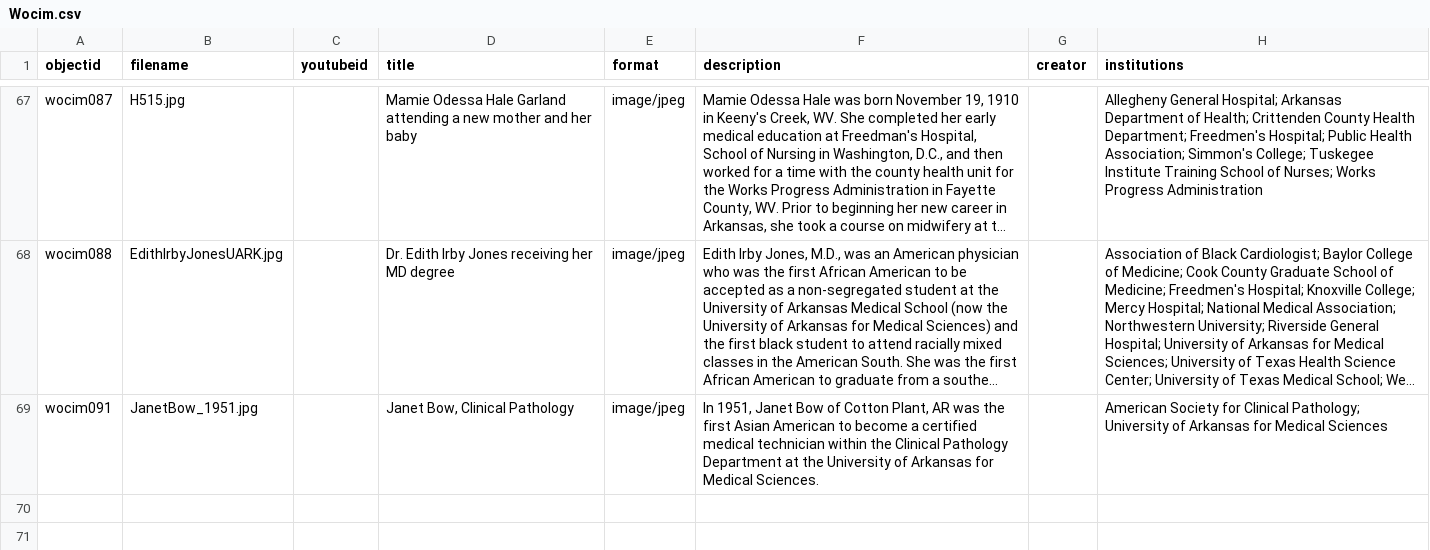
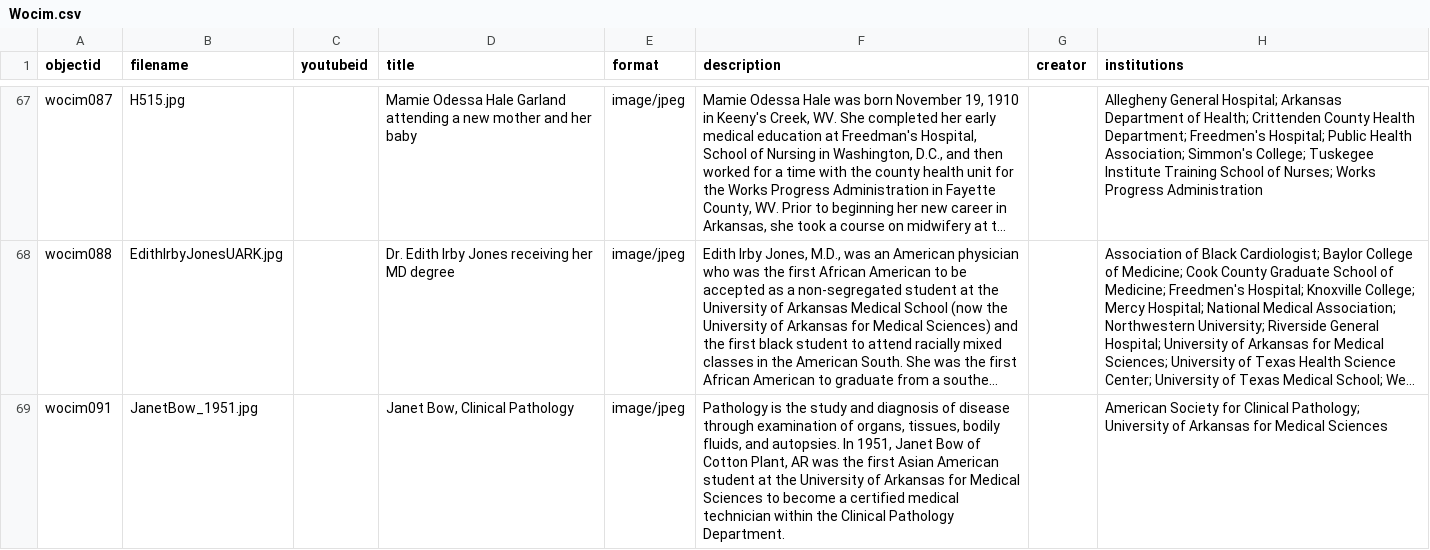
Before and after one commit to Starkad2/Wocim-GH2, a CSV file: _data/Wocim.csv, drawn as a sheet; only a part is shown, gaps mark what is left out; long unchanged cells end in …; the diff names each change by its address in the sheet, - before the commit and + after, or states it on an @@ line.

Commit message:
Add files via upload

```diff
--- a/_data/Wocim.csv
+++ b/_data/Wocim.csv
-F69 (description): In 1951, Janet Bow of Cotton Plant, AR was the first Asian American to become a certified medical technician within the Clinical Pathology Department at the University of Arkansas for Medical Sciences.
+F69 (description): Pathology is the study and diagnosis of disease through examination of organs, tissues, bodily fluids, and autopsies. In 1951, Janet Bow of Cotton Plant, AR was the first Asian American student at the University of Arkansas for Medical Sciences to become a certified medical technician within the Clinical Pathology Department.
```
